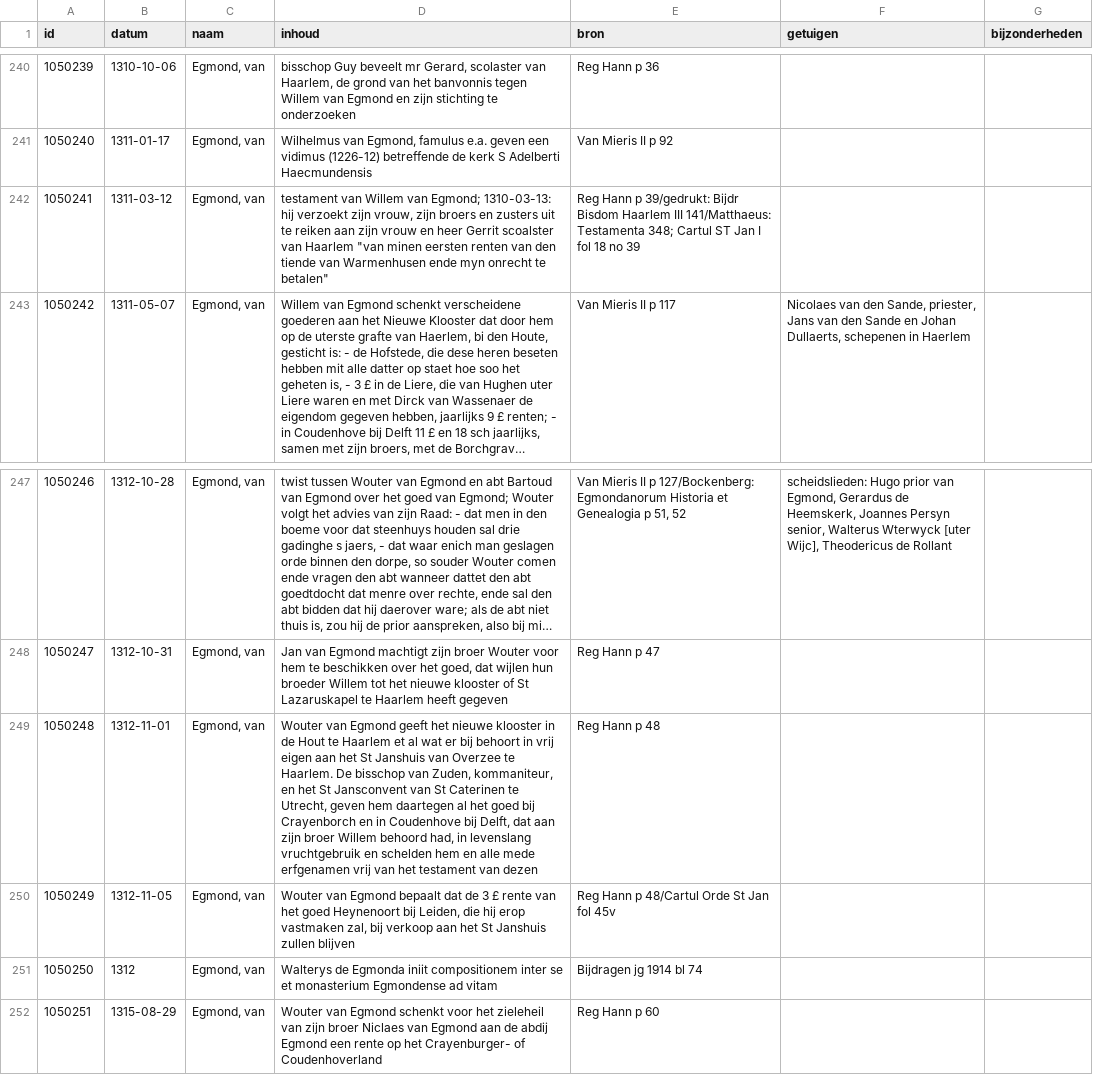
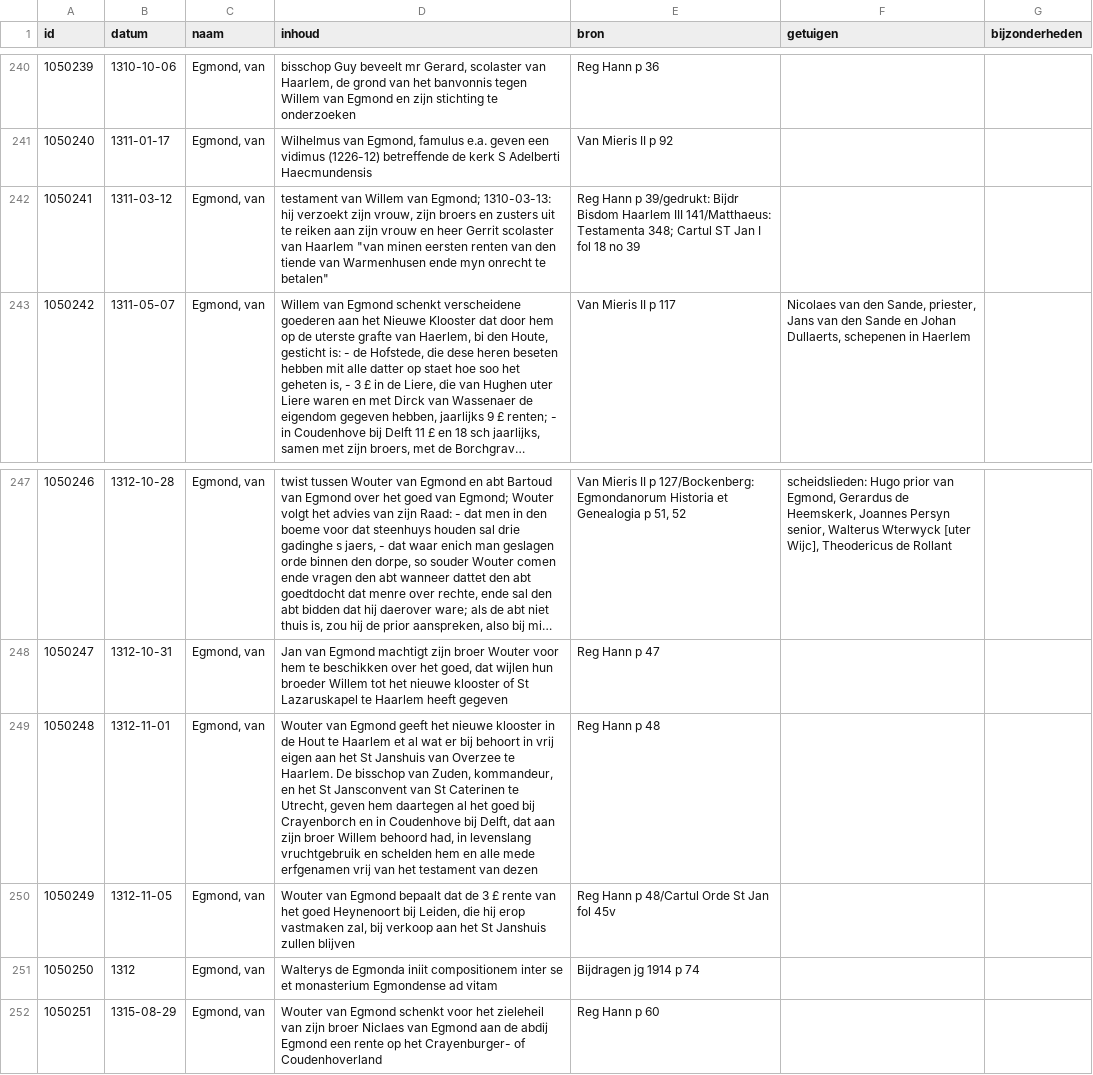
Before and after one commit to collectiegroesbeek/collectiegroesbeek-data, a CSV file: Coll Gr 1 E.csv, drawn as a sheet; only a part is shown, gaps mark what is left out; long unchanged cells end in …; the diff names each change by its address in the sheet, - before the commit and + after, or states it on an @@ line.

```diff
--- a/Coll Gr 1 E.csv
+++ b/Coll Gr 1 E.csv
-D242 (inhoud): …heer Gerrit scoalster van Haarlem…
+D242 (inhoud): …heer Gerrit scolaster van Haarlem…
-D249 (inhoud): …van Zuden, kommaniteur, en het…
+D249 (inhoud): …van Zuden, kommandeur, en het…
-E251 (bron): Bijdragen jg 1914 bl 74
+E251 (bron): Bijdragen jg 1914 p 74
```
Also changed, not shown: Coll Gr 1 W.csv, 4 other files.
